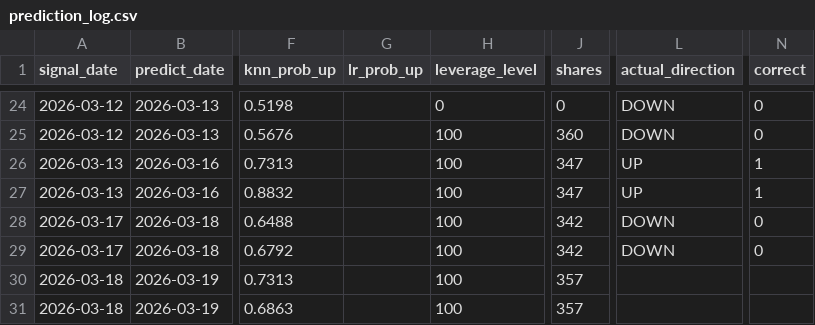
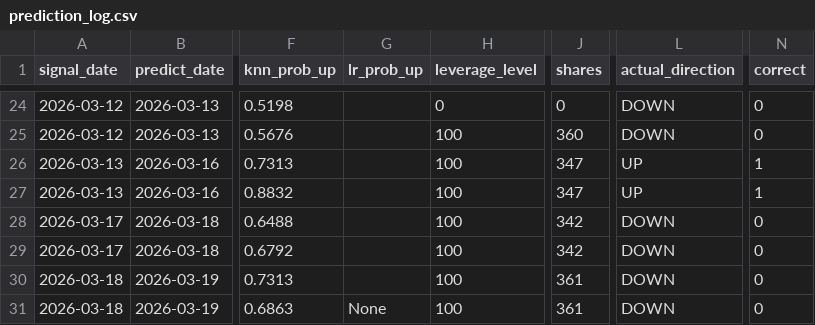
Before and after one commit to ailamma/knn-qqq-trading, a CSV file: signals/prediction_log.csv, drawn as a sheet; only a part is shown, gaps mark what is left out; the diff names each change by its address in the sheet, - before the commit and + after, or states it on an @@ line.

```diff
--- a/signals/prediction_log.csv
+++ b/signals/prediction_log.csv
-J30:J31 (shares): 357
+J30:J31 (shares): 361
-L30:L31 (actual_direction): (empty)
+L30:L31 (actual_direction): DOWN
-N30:N31 (correct): (empty)
+N30:N31 (correct): 0
-G31 (lr_prob_up): (empty)
+G31 (lr_prob_up): None
```
Also changed, not shown: 2 other files.
